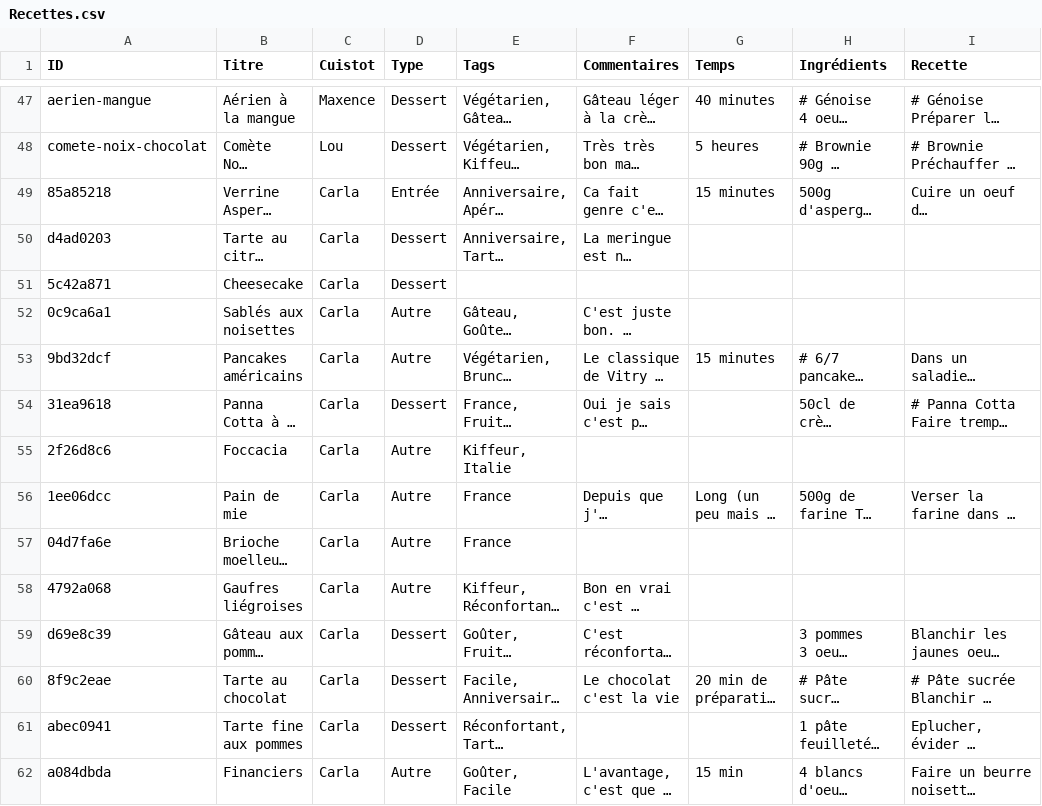
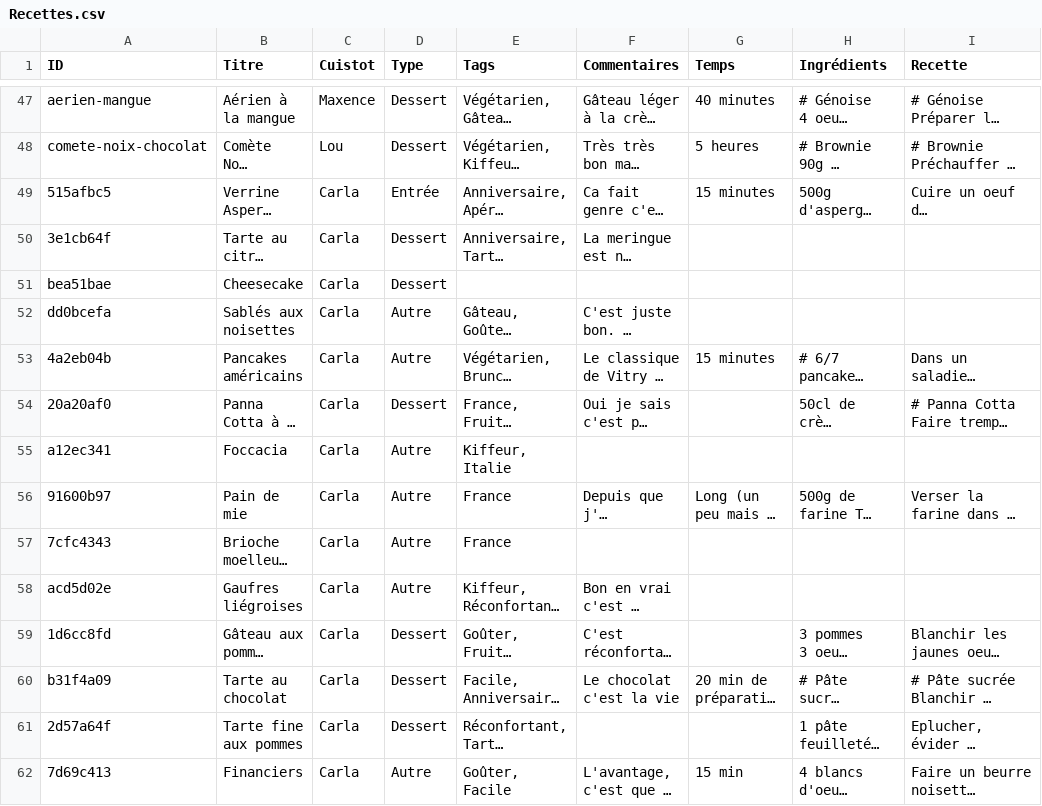
Before and after one commit to recettes-de-pdb/recettes-de-pdb.github.io, a CSV file: Recettes.csv, drawn as a sheet; only a part is shown, gaps mark what is left out; long unchanged cells end in …; the diff covers the shown part only; the diff names each change by its address in the sheet, - before the commit and + after, or states it on an @@ line.

```diff
--- a/Recettes.csv
+++ b/Recettes.csv
-A49 (ID): 85a85218
+A49 (ID): 515afbc5
-A50 (ID): d4ad0203
+A50 (ID): 3e1cb64f
-A51 (ID): 5c42a871
+A51 (ID): bea51bae
-A52 (ID): 0c9ca6a1
+A52 (ID): dd0bcefa
-A53 (ID): 9bd32dcf
+A53 (ID): 4a2eb04b
-A54 (ID): 31ea9618
+A54 (ID): 20a20af0
-A55 (ID): 2f26d8c6
+A55 (ID): a12ec341
-A56 (ID): 1ee06dcc
+A56 (ID): 91600b97
-A57 (ID): 04d7fa6e
+A57 (ID): 7cfc4343
-A58 (ID): 4792a068
+A58 (ID): acd5d02e
-A59 (ID): d69e8c39
+A59 (ID): 1d6cc8fd
-A60 (ID): 8f9c2eae
+A60 (ID): b31f4a09
-A61 (ID): abec0941
+A61 (ID): 2d57a64f
-A62 (ID): a084dbda
+A62 (ID): 7d69c413
```
Also changed, not shown: 17 edited cells elsewhere in this file.
